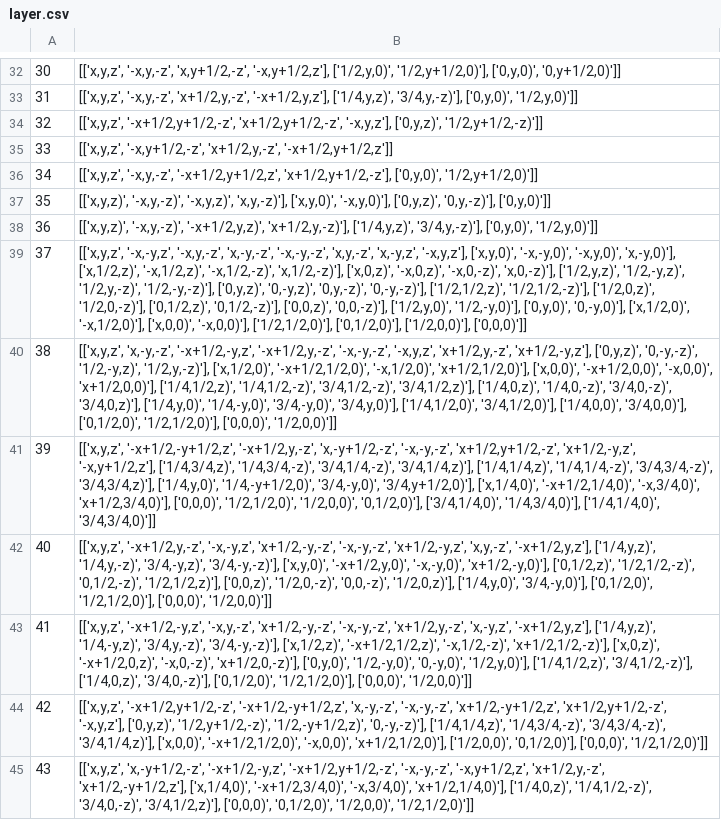
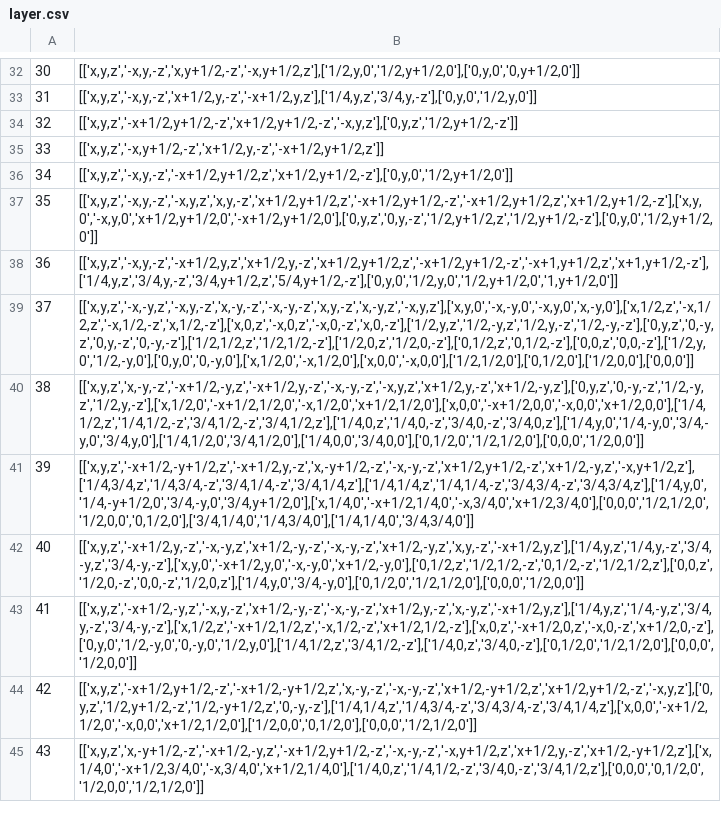
Before and after one commit to MaterSim/PyXtal, a CSV file: pyxtal/database/layer.csv, drawn as a sheet; only a part is shown, gaps mark what is left out; the diff covers the shown part only; the diff names each change by its address in the sheet, - before the commit and + after, or states it on an @@ line.

```diff
--- a/pyxtal/database/layer.csv
+++ b/pyxtal/database/layer.csv
-B32: [['x,y,z', '-x,y,-z', 'x,y+1/2,-z', '-x,y+1/2,z'], ['1/2,y,0)', '1/2,y+1/2,0)'], ['0,y,0)', '0,y+1/2,0)']]
+B32: [['x,y,z','-x,y,-z','x,y+1/2,-z','-x,y+1/2,z'],['1/2,y,0','1/2,y+1/2,0'],['0,y,0','0,y+1/2,0']]
-B33: [['x,y,z', '-x,y,-z', 'x+1/2,y,-z', '-x+1/2,y,z'], ['1/4,y,z)', '3/4,y,-z)'], ['0,y,0)', '1/2,y,0)']]
+B33: [['x,y,z','-x,y,-z','x+1/2,y,-z','-x+1/2,y,z'],['1/4,y,z','3/4,y,-z'],['0,y,0','1/2,y,0']]
-B34: [['x,y,z', '-x+1/2,y+1/2,-z', 'x+1/2,y+1/2,-z', '-x,y,z'], ['0,y,z)', '1/2,y+1/2,-z)']]
+B34: [['x,y,z','-x+1/2,y+1/2,-z','x+1/2,y+1/2,-z','-x,y,z'],['0,y,z','1/2,y+1/2,-z']]
-B35: [['x,y,z', '-x,y+1/2,-z', 'x+1/2,y,-z', '-x+1/2,y+1/2,z']]
+B35: [['x,y,z','-x,y+1/2,-z','x+1/2,y,-z','-x+1/2,y+1/2,z']]
-B36: [['x,y,z', '-x,y,-z', '-x+1/2,y+1/2,z', 'x+1/2,y+1/2,-z'], ['0,y,0)', '1/2,y+1/2,0)']]
+B36: [['x,y,z','-x,y,-z','-x+1/2,y+1/2,z','x+1/2,y+1/2,-z'],['0,y,0','1/2,y+1/2,0']]
-B37: [['x,y,z)', '-x,y,-z)', '-x,y,z)', 'x,y,-z)'], ['x,y,0)', '-x,y,0)'], ['0,y,z)', '0,y,-z)'], ['0,y,0)']]
+B37: [['x,y,z','-x,y,-z','-x,y,z','x,y,-z','x+1/2,y+1/2,z','-x+1/2,y+1/2,-z','-x+1/2,y+1/2,z','x+1/2,y+1/2,-z'],['x,y,0','-x,y,0','x+1/2,y+1/2,0','-x+1/2,y+1/2,0'],['0,y,z','0,y,-z','1/2,y+1/2,z','1/2,y+1/2,-z'],['0,y,0','1/2,y+1/2,0']]
-B38: [['x,y,z)', '-x,y,-z)', '-x+1/2,y,z)', 'x+1/2,y,-z)'], ['1/4,y,z)', '3/4,y,-z)'], ['0,y,0)', '1/2,y,0)']]
+B38: [['x,y,z','-x,y,-z','-x+1/2,y,z','x+1/2,y,-z','x+1/2,y+1/2,z','-x+1/2,y+1/2,-z','-x+1,y+1/2,z','x+1,y+1/2,-z'],['1/4,y,z','3/4,y,-z','3/4,y+1/2,z','5/4,y+1/2,-z'],['0,y,0','1/2,y,0','1/2,y+1/2,0','1,y+1/2,0']]
-B39: [['x,y,z', '-x,-y,z', '-x,y,-z', 'x,-y,-z', '-x,-y,-z', 'x,y,-z', 'x,-y,z', '-x,y,z'], ['x,y,0)', '-x,-y,0)', '-x,y,0)', 'x,-y,0)'], ['x,1/2,z)', '-x,1/2,z)', '-x,1/2,-z)', 'x,1/2,-z)'], ['x,0,z)', '-x,0,z)', '-x,0,-z)', 'x,0,-z)'], ['1/2,y,z)', '1/2,-y,z)', '1/2,y,-z)', '1/2,-y,-z)'], ['0,y,z)', '0,-y,z)', '0,y,-z)', '0,-y,-z)'], ['1/2,1/2,z)', '1/2,1/2,-z)'], ['1/2,0,z)', '1/2,0,-z)'], ['0,1/2,z)', '0,1/2,-z)'], ['0,0,z)', '0,0,-z)'], ['1/2,y,0)', '1/2,-y,0)'], ['0,y,0)', '0,-y,0)'], ['x,1/2,0)', '-x,1/2,0)'], ['x,0,0)', '-x,0,0)'], ['1/2,1/2,0)'], ['0,1/2,0)'], ['1/2,0,0)'], ['0,0,0)']]
+B39: [['x,y,z','-x,-y,z','-x,y,-z','x,-y,-z','-x,-y,-z','x,y,-z','x,-y,z','-x,y,z'],['x,y,0','-x,-y,0','-x,y,0','x,-y,0'],['x,1/2,z','-x,1/2,z','-x,1/2,-z','x,1/2,-z'],['x,0,z','-x,0,z','-x,0,-z','x,0,-z'],['1/2,y,z','1/2,-y,z','1/2,y,-z','1/2,-y,-z'],['0,y,z','0,-y,z','0,y,-z','0,-y,-z'],['1/2,1/2,z','1/2,1/2,-z'],['1/2,0,z','1/2,0,-z'],['0,1/2,z','0,1/2,-z'],['0,0,z','0,0,-z'],['1/2,y,0','1/2,-y,0'],['0,y,0','0,-y,0'],['x,1/2,0','-x,1/2,0'],['x,0,0','-x,0,0'],['1/2,1/2,0'],['0,1/2,0'],['1/2,0,0'],['0,0,0']]
-B40: [['x,y,z', 'x,-y,-z', '-x+1/2,-y,z', '-x+1/2,y,-z', '-x,-y,-z', '-x,y,z', 'x+1/2,y,-z', 'x+1/2,-y,z'], ['0,y,z)', '0,-y,-z)', '1/2,-y,z)', '1/2,y,-z)'], ['x,1/2,0)', '-x+1/2,1/2,0)', '-x,1/2,0)', 'x+1/2,1/2,0)'], ['x,0,0)', '-x+1/2,0,0)', '-x,0,0)', 'x+1/2,0,0)'], ['1/4,1/2,z)', '1/4,1/2,-z)', '3/4,1/2,-z)', '3/4,1/2,z)'], ['1/4,0,z)', '1/4,0,-z)', '3/4,0,-z)', '3/4,0,z)'], ['1/4,y,0)', '1/4,-y,0)', '3/4,-y,0)', '3/4,y,0)'], ['1/4,1/2,0)', '3/4,1/2,0)'], ['1/4,0,0)', '3/4,0,0)'], ['0,1/2,0)', '1/2,1/2,0)'], ['0,0,0)', '1/2,0,0)']]
+B40: [['x,y,z','x,-y,-z','-x+1/2,-y,z','-x+1/2,y,-z','-x,-y,-z','-x,y,z','x+1/2,y,-z','x+1/2,-y,z'],['0,y,z','0,-y,-z','1/2,-y,z','1/2,y,-z'],['x,1/2,0','-x+1/2,1/2,0','-x,1/2,0','x+1/2,1/2,0'],['x,0,0','-x+1/2,0,0','-x,0,0','x+1/2,0,0'],['1/4,1/2,z','1/4,1/2,-z','3/4,1/2,-z','3/4,1/2,z'],['1/4,0,z','1/4,0,-z','3/4,0,-z','3/4,0,z'],['1/4,y,0','1/4,-y,0','3/4,-y,0','3/4,y,0'],['1/4,1/2,0','3/4,1/2,0'],['1/4,0,0','3/4,0,0'],['0,1/2,0','1/2,1/2,0'],['0,0,0','1/2,0,0']]
-B41: [['x,y,z', '-x+1/2,-y+1/2,z', '-x+1/2,y,-z', 'x,-y+1/2,-z', '-x,-y,-z', 'x+1/2,y+1/2,-z', 'x+1/2,-y,z', '-x,y+1/2,z'], ['1/4,3/4,z)', '1/4,3/4,-z)', '3/4,1/4,-z)', '3/4,1/4,z)'], ['1/4,1/4,z)', '1/4,1/4,-z)', '3/4,3/4,-z)', '3/4,3/4,z)'], ['1/4,y,0)', '1/4,-y+1/2,0)', '3/4,-y,0)', '3/4,y+1/2,0)'], ['x,1/4,0)', '-x+1/2,1/4,0)', '-x,3/4,0)', 'x+1/2,3/4,0)'], ['0,0,0)', '1/2,1/2,0)', '1/2,0,0)', '0,1/2,0)'], ['3/4,1/4,0)', '1/4,3/4,0)'], ['1/4,1/4,0)', '3/4,3/4,0)']]
+B41: [['x,y,z','-x+1/2,-y+1/2,z','-x+1/2,y,-z','x,-y+1/2,-z','-x,-y,-z','x+1/2,y+1/2,-z','x+1/2,-y,z','-x,y+1/2,z'],['1/4,3/4,z','1/4,3/4,-z','3/4,1/4,-z','3/4,1/4,z'],['1/4,1/4,z','1/4,1/4,-z','3/4,3/4,-z','3/4,3/4,z'],['1/4,y,0','1/4,-y+1/2,0','3/4,-y,0','3/4,y+1/2,0'],['x,1/4,0','-x+1/2,1/4,0','-x,3/4,0','x+1/2,3/4,0'],['0,0,0','1/2,1/2,0','1/2,0,0','0,1/2,0'],['3/4,1/4,0','1/4,3/4,0'],['1/4,1/4,0','3/4,3/4,0']]
-B42: [['x,y,z', '-x+1/2,y,-z', '-x,-y,z', 'x+1/2,-y,-z', '-x,-y,-z', 'x+1/2,-y,z', 'x,y,-z', '-x+1/2,y,z'], ['1/4,y,z)', '1/4,y,-z)', '3/4,-y,z)', '3/4,-y,-z)'], ['x,y,0)', '-x+1/2,y,0)', '-x,-y,0)', 'x+1/2,-y,0)'], ['0,1/2,z)', '1/2,1/2,-z)', '0,1/2,-z)', '1/2,1/2,z)'], ['0,0,z)', '1/2,0,-z)', '0,0,-z)', '1/2,0,z)'], ['1/4,y,0)', '3/4,-y,0)'], ['0,1/2,0)', '1/2,1/2,0)'], ['0,0,0)', '1/2,0,0)']]
+B42: [['x,y,z','-x+1/2,y,-z','-x,-y,z','x+1/2,-y,-z','-x,-y,-z','x+1/2,-y,z','x,y,-z','-x+1/2,y,z'],['1/4,y,z','1/4,y,-z','3/4,-y,z','3/4,-y,-z'],['x,y,0','-x+1/2,y,0','-x,-y,0','x+1/2,-y,0'],['0,1/2,z','1/2,1/2,-z','0,1/2,-z','1/2,1/2,z'],['0,0,z','1/2,0,-z','0,0,-z','1/2,0,z'],['1/4,y,0','3/4,-y,0'],['0,1/2,0','1/2,1/2,0'],['0,0,0','1/2,0,0']]
-B43: [['x,y,z', '-x+1/2,-y,z', '-x,y,-z', 'x+1/2,-y,-z', '-x,-y,-z', 'x+1/2,y,-z', 'x,-y,z', '-x+1/2,y,z'], ['1/4,y,z)', '1/4,-y,z)', '3/4,y,-z)', '3/4,-y,-z)'], ['x,1/2,z)', '-x+1/2,1/2,z)', '-x,1/2,-z)', 'x+1/2,1/2,-z)'], ['x,0,z)', '-x+1/2,0,z)', '-x,0,-z)', 'x+1/2,0,-z)'], ['0,y,0)', '1/2,-y,0)', '0,-y,0)', '1/2,y,0)'], ['1/4,1/2,z)', '3/4,1/2,-z)'], ['1/4,0,z)', '3/4,0,-z)'], ['0,1/2,0)', '1/2,1/2,0)'], ['0,0,0)', '1/2,0,0)']]
+B43: [['x,y,z','-x+1/2,-y,z','-x,y,-z','x+1/2,-y,-z','-x,-y,-z','x+1/2,y,-z','x,-y,z','-x+1/2,y,z'],['1/4,y,z','1/4,-y,z','3/4,y,-z','3/4,-y,-z'],['x,1/2,z','-x+1/2,1/2,z','-x,1/2,-z','x+1/2,1/2,-z'],['x,0,z','-x+1/2,0,z','-x,0,-z','x+1/2,0,-z'],['0,y,0','1/2,-y,0','0,-y,0','1/2,y,0'],['1/4,1/2,z','3/4,1/2,-z'],['1/4,0,z','3/4,0,-z'],['0,1/2,0','1/2,1/2,0'],['0,0,0','1/2,0,0']]
-B44: [['x,y,z', '-x+1/2,y+1/2,-z', '-x+1/2,-y+1/2,z', 'x,-y,-z', '-x,-y,-z', 'x+1/2,-y+1/2,z', 'x+1/2,y+1/2,-z', '-x,y,z'], ['0,y,z)', '1/2,y+1/2,-z)', '1/2,-y+1/2,z)', '0,-y,-z)'], ['1/4,1/4,z)', '1/4,3/4,-z)', '3/4,3/4,-z)', '3/4,1/4,z)'], ['x,0,0)', '-x+1/2,1/2,0)', '-x,0,0)', 'x+1/2,1/2,0)'], ['1/2,0,0)', '0,1/2,0)'], ['0,0,0)', '1/2,1/2,0)']]
+B44: [['x,y,z','-x+1/2,y+1/2,-z','-x+1/2,-y+1/2,z','x,-y,-z','-x,-y,-z','x+1/2,-y+1/2,z','x+1/2,y+1/2,-z','-x,y,z'],['0,y,z','1/2,y+1/2,-z','1/2,-y+1/2,z','0,-y,-z'],['1/4,1/4,z','1/4,3/4,-z','3/4,3/4,-z','3/4,1/4,z'],['x,0,0','-x+1/2,1/2,0','-x,0,0','x+1/2,1/2,0'],['1/2,0,0','0,1/2,0'],['0,0,0','1/2,1/2,0']]
-B45: [['x,y,z', 'x,-y+1/2,-z', '-x+1/2,-y,z', '-x+1/2,y+1/2,-z', '-x,-y,-z', '-x,y+1/2,z', 'x+1/2,y,-z', 'x+1/2,-y+1/2,z'], ['x,1/4,0)', '-x+1/2,3/4,0)', '-x,3/4,0)', 'x+1/2,1/4,0)'], ['1/4,0,z)', '1/4,1/2,-z)', '3/4,0,-z)', '3/4,1/2,z)'], ['0,0,0)', '0,1/2,0)', '1/2,0,0)', '1/2,1/2,0)']]
+B45: [['x,y,z','x,-y+1/2,-z','-x+1/2,-y,z','-x+1/2,y+1/2,-z','-x,-y,-z','-x,y+1/2,z','x+1/2,y,-z','x+1/2,-y+1/2,z'],['x,1/4,0','-x+1/2,3/4,0','-x,3/4,0','x+1/2,1/4,0'],['1/4,0,z','1/4,1/2,-z','3/4,0,-z','3/4,1/2,z'],['0,0,0','0,1/2,0','1/2,0,0','1/2,1/2,0']]
```
Also changed, not shown: 65 edited cells elsewhere in this file, pyxtal/database/layer_generators.csv, pyxtal/database/layer_symmetry.csv.
